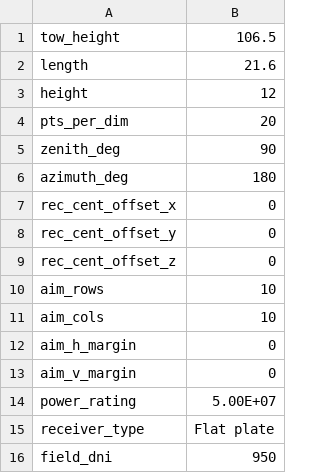
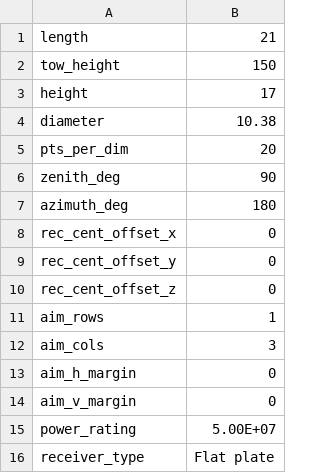
Before and after one commit to NREL/HALOS, a CSV file: case_inputs/flat_dagget_50/flat_plate_50MW.csv, drawn as a sheet; only a part is shown; the shorter side is filled out with more unchanged rows.

Commit message:
Add diameter and change vals

```diff
--- a/case_inputs/flat_dagget_50/flat_plate_50MW.csv
+++ b/case_inputs/flat_dagget_50/flat_plate_50MW.csv
@@ -1,4 +1,5 @@
-tow_height,106.5
-length,21.6
-height,12
+length,21
+tow_height,150
+height,17
+diameter,10.38
 pts_per_dim,20
@@ -9,4 +10,4 @@ rec_cent_offset_y,0
 rec_cent_offset_z,0
-aim_rows,10
-aim_cols,10
+aim_rows,1
+aim_cols,3
 aim_h_margin,0
```
